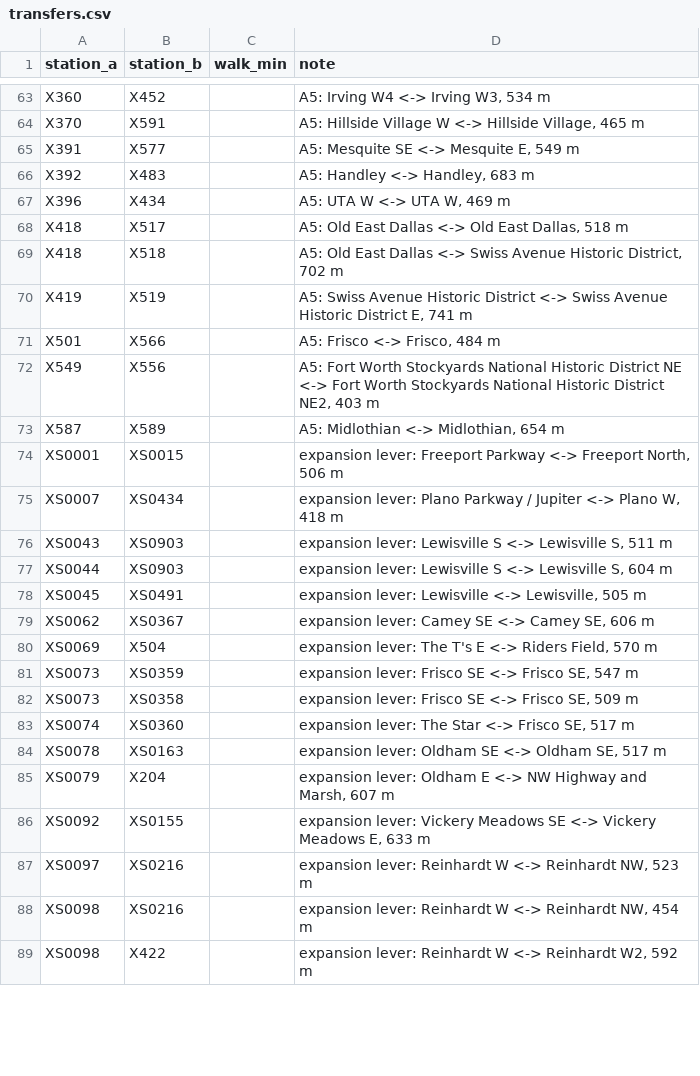
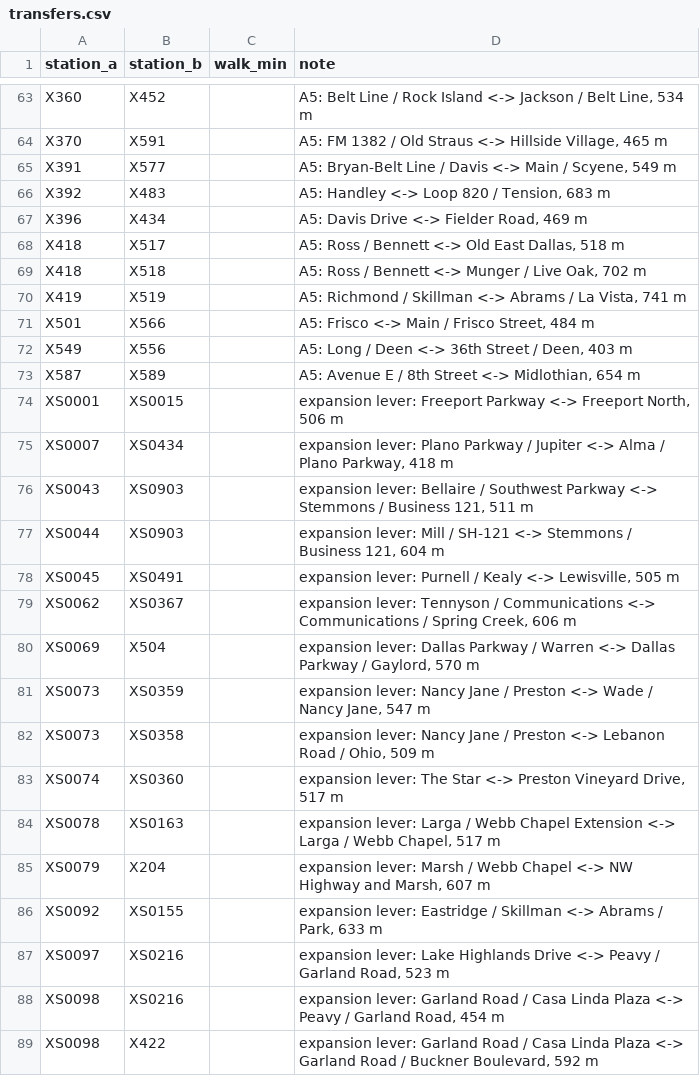
Before and after one commit to dgoodenough/dfw-transit, a CSV file: scenarios/lever_expand_max/transfers.csv, drawn as a sheet; only a part is shown, gaps mark what is left out; the diff covers the shown part only; the diff names each change by its address in the sheet, - before the commit and + after, or states it on an @@ line.

```diff
--- a/scenarios/lever_expand_max/transfers.csv
+++ b/scenarios/lever_expand_max/transfers.csv
-D63 (note): A5: Irving W4 <-> Irving W3, 534 m
+D63 (note): A5: Belt Line / Rock Island <-> Jackson / Belt Line, 534 m
-D64 (note): A5: Hillside Village W <-> Hillside…
+D64 (note): A5: FM 1382 / Old Straus <-> Hillside…
-D65 (note): A5: Mesquite SE <-> Mesquite E, 549 m
+D65 (note): A5: Bryan-Belt Line / Davis <-> Main / Scyene, 549 m
-D66 (note): A5: Handley <-> Handley, 683 m
+D66 (note): A5: Handley <-> Loop 820 / Tension, 683 m
-D67 (note): A5: UTA W <-> UTA W, 469 m
+D67 (note): A5: Davis Drive <-> Fielder Road, 469 m
-D68 (note): A5: Old East Dallas <-> Old…
+D68 (note): A5: Ross / Bennett <-> Old…
-D69 (note): A5: Old East Dallas <-> Swiss Avenue Historic District, 702 m
+D69 (note): A5: Ross / Bennett <-> Munger / Live Oak, 702 m
-D70 (note): A5: Swiss Avenue Historic District <-> Swiss Avenue Historic District E, 741 m
+D70 (note): A5: Richmond / Skillman <-> Abrams / La Vista, 741 m
-D71 (note): A5: Frisco <-> Frisco, 484 m
+D71 (note): A5: Frisco <-> Main / Frisco Street, 484 m
-D72 (note): A5: Fort Worth Stockyards National Historic District NE <-> Fort Worth Stockyards National Historic District NE2, 403 m
+D72 (note): A5: Long / Deen <-> 36th Street / Deen, 403 m
-D73 (note): A5: Midlothian <-> Midlothian, 654 m
+D73 (note): A5: Avenue E / 8th Street <-> Midlothian, 654 m
-D75 (note): …Jupiter <-> Plano W, 418 m
+D75 (note): …Jupiter <-> Alma / Plano Parkway, 418 m
-D76 (note): expansion lever: Lewisville S <-> Lewisville S, 511 m
+D76 (note): expansion lever: Bellaire / Southwest Parkway <-> Stemmons / Business 121, 511 m
-D77 (note): expansion lever: Lewisville S <-> Lewisville S, 604 m
+D77 (note): expansion lever: Mill / SH-121 <-> Stemmons / Business 121, 604 m
-D78 (note): expansion lever: Lewisville <-> Lewisville,…
+D78 (note): expansion lever: Purnell / Kealy <-> Lewisville,…
-D79 (note): expansion lever: Camey SE <-> Camey SE, 606 m
+D79 (note): expansion lever: Tennyson / Communications <-> Communications / Spring Creek, 606 m
-D80 (note): expansion lever: The T's E <-> Riders Field, 570 m
+D80 (note): expansion lever: Dallas Parkway / Warren <-> Dallas Parkway / Gaylord, 570 m
-D81 (note): expansion lever: Frisco SE <-> Frisco SE, 547 m
+D81 (note): expansion lever: Nancy Jane / Preston <-> Wade / Nancy Jane, 547 m
-D82 (note): expansion lever: Frisco SE <-> Frisco SE, 509 m
+D82 (note): expansion lever: Nancy Jane / Preston <-> Lebanon Road / Ohio, 509 m
-D83 (note): …Star <-> Frisco SE, 517 m
+D83 (note): …Star <-> Preston Vineyard Drive, 517 m
-D84 (note): expansion lever: Oldham SE <-> Oldham SE, 517 m
+D84 (note): expansion lever: Larga / Webb Chapel Extension <-> Larga / Webb Chapel, 517 m
-D85 (note): expansion lever: Oldham E <-> NW…
+D85 (note): expansion lever: Marsh / Webb Chapel <-> NW…
-D86 (note): expansion lever: Vickery Meadows SE <-> Vickery Meadows E, 633 m
+D86 (note): expansion lever: Eastridge / Skillman <-> Abrams / Park, 633 m
-D87 (note): expansion lever: Reinhardt W <-> Reinhardt NW, 523 m
+D87 (note): expansion lever: Lake Highlands Drive <-> Peavy / Garland Road, 523 m
-D88 (note): expansion lever: Reinhardt W <-> Reinhardt NW, 454 m
+D88 (note): expansion lever: Garland Road / Casa Linda Plaza <-> Peavy / Garland Road, 454 m
-D89 (note): expansion lever: Reinhardt W <-> Reinhardt W2, 592 m
+D89 (note): expansion lever: Garland Road / Casa Linda Plaza <-> Garland Road / Buckner Boulevard, 592 m
```
Also changed, not shown: 129 edited cells elsewhere in this file, network/stations.csv, scenarios/lever_expand_brtgrid/stations.csv, 27 other files.
